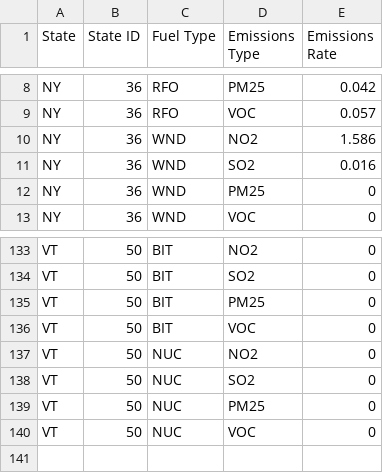
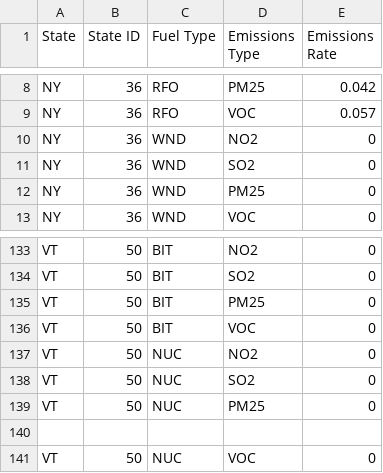
Before and after one commit to elizrgrs/powersystemspublichealth, a CSV file: BatchFileCreationCommands/StateRatesInfo.csv, drawn as a sheet; only a part is shown, gaps mark what is left out.

Commit message:
Added Accurate WND rate

```diff
--- a/BatchFileCreationCommands/StateRatesInfo.csv
+++ b/BatchFileCreationCommands/StateRatesInfo.csv
@@ -9,4 +9,4 @@ NY,36,RFO,PM25,0.042
 NY,36,RFO,VOC,0.057
-NY,36,WND,NO2,1.586
-NY,36,WND,SO2,0.016
+NY,36,WND,NO2,0
+NY,36,WND,SO2,0
 NY,36,WND,PM25,0
@@ -139,2 +139,3 @@ VT,50,NUC,SO2,0
 VT,50,NUC,PM25,0
+
 VT,50,NUC,VOC,0
```
